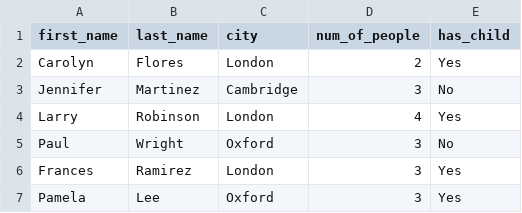
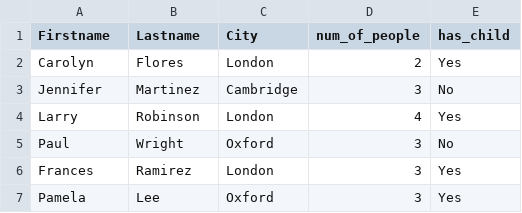
Before and after one commit to igatai/grapher, a CSV file: house_data.csv, drawn as a sheet; only a part is shown.

```diff
--- a/house_data.csv
+++ b/house_data.csv
@@ -1,2 +1,2 @@
-first_name,last_name,city,num_of_people,has_child
+Firstname,Lastname,City,num_of_people,has_child
 Carolyn,Flores,London,2,Yes
```
Also changed, not shown: 6 other files.
